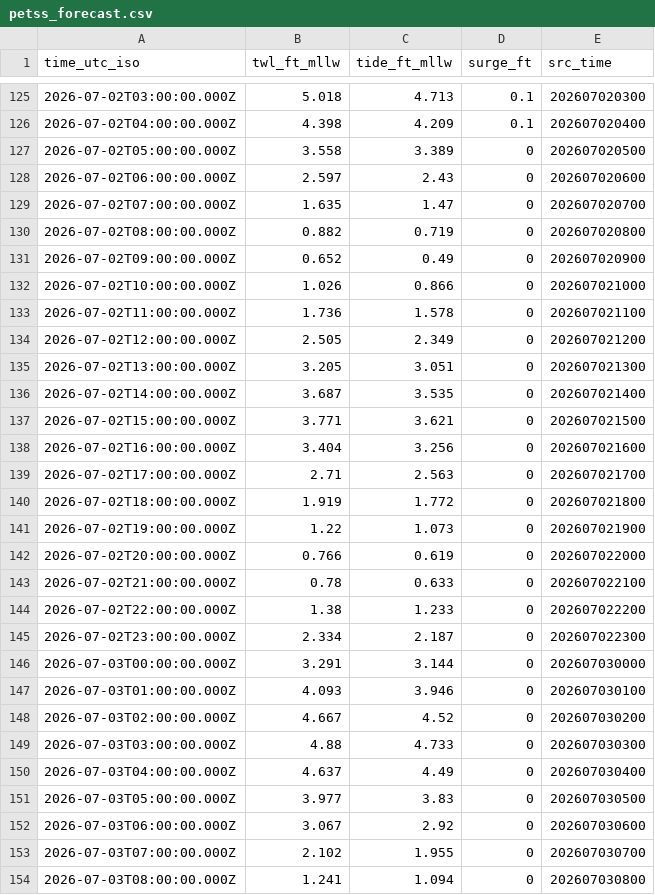
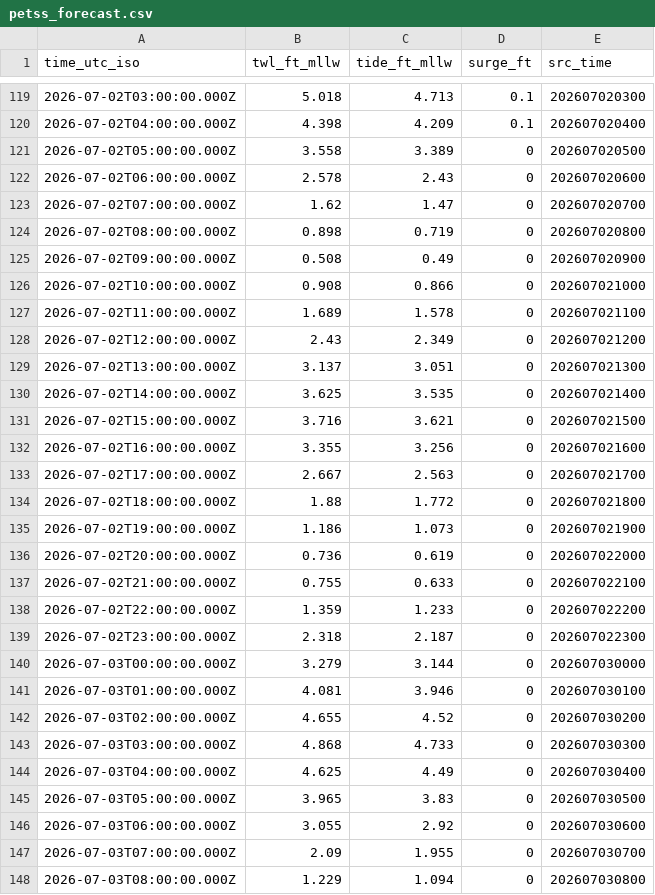
Before and after one commit to hondrospj/StoneHarbor, a CSV file: data/petss_forecast.csv, drawn as a sheet; only a part is shown, gaps mark what is left out; the diff covers the shown part only.

```diff
--- a/data/petss_forecast.csv
+++ b/data/petss_forecast.csv
@@ -127,28 +121,28 @@ time_utc_iso,twl_ft_mllw,tide_ft_mllw,surge_ft,src_time
 2026-07-02T05:00:00.000Z,3.558,3.389,0,202607020500
-2026-07-02T06:00:00.000Z,2.597,2.43,0,202607020600
-2026-07-02T07:00:00.000Z,1.635,1.47,0,202607020700
-2026-07-02T08:00:00.000Z,0.882,0.719,0,202607020800
-2026-07-02T09:00:00.000Z,0.652,0.49,0,202607020900
-2026-07-02T10:00:00.000Z,1.026,0.866,0,202607021000
-2026-07-02T11:00:00.000Z,1.736,1.578,0,202607021100
-2026-07-02T12:00:00.000Z,2.505,2.349,0,202607021200
-2026-07-02T13:00:00.000Z,3.205,3.051,0,202607021300
-2026-07-02T14:00:00.000Z,3.687,3.535,0,202607021400
-2026-07-02T15:00:00.000Z,3.771,3.621,0,202607021500
-2026-07-02T16:00:00.000Z,3.404,3.256,0,202607021600
-2026-07-02T17:00:00.000Z,2.71,2.563,0,202607021700
-2026-07-02T18:00:00.000Z,1.919,1.772,0,202607021800
-2026-07-02T19:00:00.000Z,1.22,1.073,0,202607021900
-2026-07-02T20:00:00.000Z,0.766,0.619,0,202607022000
-2026-07-02T21:00:00.000Z,0.78,0.633,0,202607022100
-2026-07-02T22:00:00.000Z,1.38,1.233,0,202607022200
-2026-07-02T23:00:00.000Z,2.334,2.187,0,202607022300
-2026-07-03T00:00:00.000Z,3.291,3.144,0,202607030000
-2026-07-03T01:00:00.000Z,4.093,3.946,0,202607030100
-2026-07-03T02:00:00.000Z,4.667,4.52,0,202607030200
-2026-07-03T03:00:00.000Z,4.88,4.733,0,202607030300
-2026-07-03T04:00:00.000Z,4.637,4.49,0,202607030400
-2026-07-03T05:00:00.000Z,3.977,3.83,0,202607030500
-2026-07-03T06:00:00.000Z,3.067,2.92,0,202607030600
-2026-07-03T07:00:00.000Z,2.102,1.955,0,202607030700
-2026-07-03T08:00:00.000Z,1.241,1.094,0,202607030800
+2026-07-02T06:00:00.000Z,2.578,2.43,0,202607020600
+2026-07-02T07:00:00.000Z,1.62,1.47,0,202607020700
+2026-07-02T08:00:00.000Z,0.898,0.719,0,202607020800
+2026-07-02T09:00:00.000Z,0.508,0.49,0,202607020900
+2026-07-02T10:00:00.000Z,0.908,0.866,0,202607021000
+2026-07-02T11:00:00.000Z,1.689,1.578,0,202607021100
+2026-07-02T12:00:00.000Z,2.43,2.349,0,202607021200
+2026-07-02T13:00:00.000Z,3.137,3.051,0,202607021300
+2026-07-02T14:00:00.000Z,3.625,3.535,0,202607021400
+2026-07-02T15:00:00.000Z,3.716,3.621,0,202607021500
+2026-07-02T16:00:00.000Z,3.355,3.256,0,202607021600
+2026-07-02T17:00:00.000Z,2.667,2.563,0,202607021700
+2026-07-02T18:00:00.000Z,1.88,1.772,0,202607021800
+2026-07-02T19:00:00.000Z,1.186,1.073,0,202607021900
+2026-07-02T20:00:00.000Z,0.736,0.619,0,202607022000
+2026-07-02T21:00:00.000Z,0.755,0.633,0,202607022100
+2026-07-02T22:00:00.000Z,1.359,1.233,0,202607022200
+2026-07-02T23:00:00.000Z,2.318,2.187,0,202607022300
+2026-07-03T00:00:00.000Z,3.279,3.144,0,202607030000
+2026-07-03T01:00:00.000Z,4.081,3.946,0,202607030100
+2026-07-03T02:00:00.000Z,4.655,4.52,0,202607030200
+2026-07-03T03:00:00.000Z,4.868,4.733,0,202607030300
+2026-07-03T04:00:00.000Z,4.625,4.49,0,202607030400
+2026-07-03T05:00:00.000Z,3.965,3.83,0,202607030500
+2026-07-03T06:00:00.000Z,3.055,2.92,0,202607030600
+2026-07-03T07:00:00.000Z,2.09,1.955,0,202607030700
+2026-07-03T08:00:00.000Z,1.229,1.094,0,202607030800
```
Also changed, not shown: 6 added rows, 6 removed rows and 72 edited cells elsewhere in this file, 3 other files.
